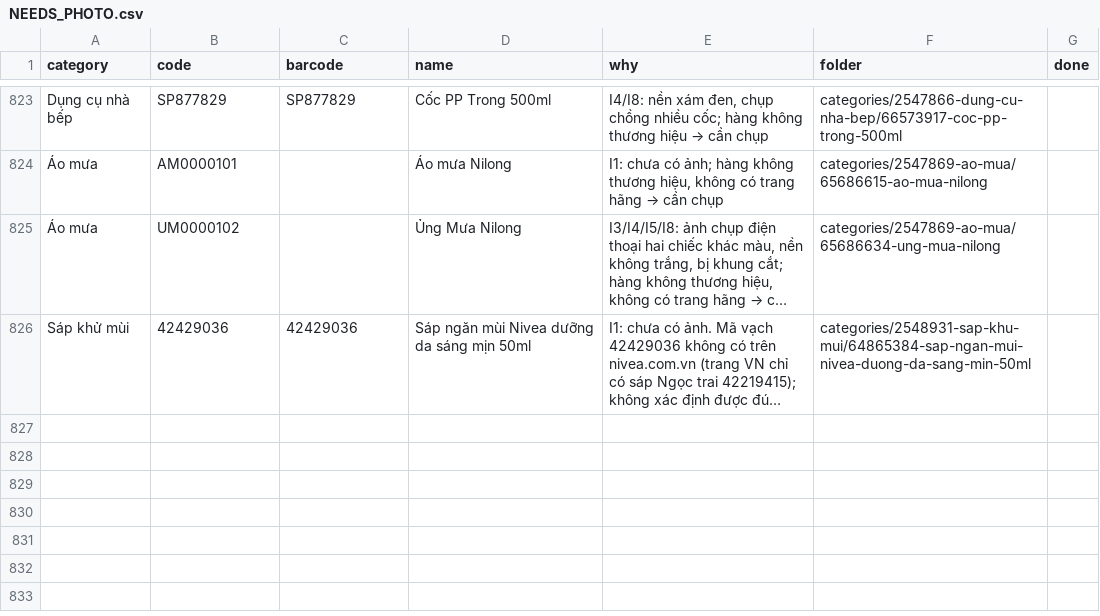
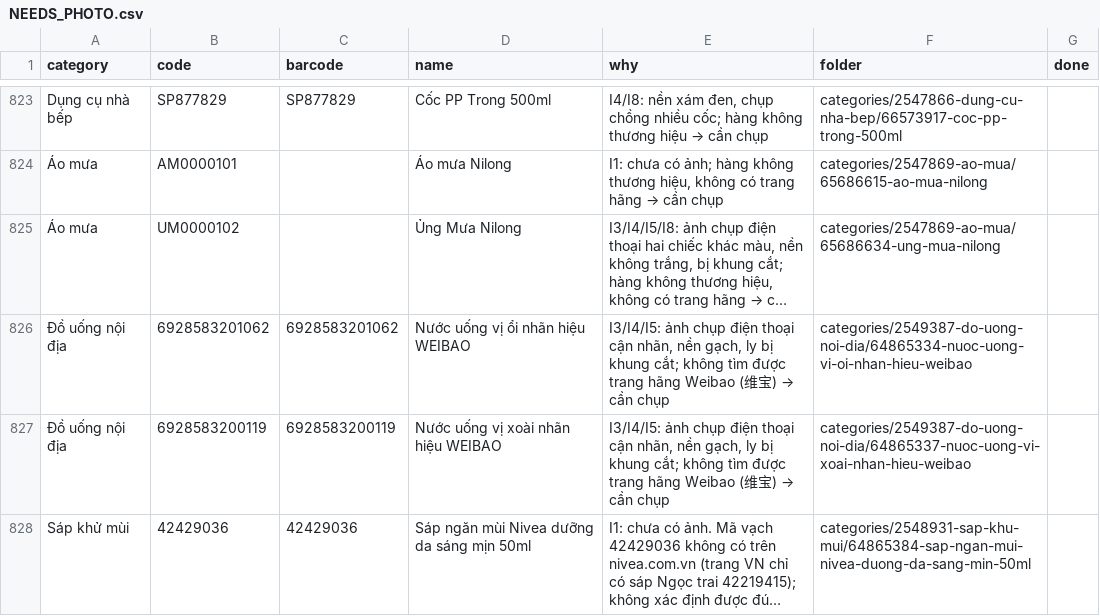
Before and after one commit to tram8it/tram8-resources, a CSV file: NEEDS_PHOTO.csv, drawn as a sheet; only a part is shown, gaps mark what is left out; long unchanged cells end in …; the diff names each change by its address in the sheet, - before the commit and + after, or states it on an @@ line.

```diff
--- a/NEEDS_PHOTO.csv
+++ b/NEEDS_PHOTO.csv
+row 826: Đồ uống nội địa | 6928583201062 | 6928583201062 | Nước uống vị ổi nhãn hiệu WEIBAO | I3/I4/I5: ảnh chụp điện thoại cận nhãn, nền gạch, ly bị khung cắt; không tìm được trang hãng Weibao (维宝) → cần chụp | categories/2549387-do-uong-noi-dia/64865334-nuoc-uong-vi-oi-nhan-hieu-weibao
+row 827: Đồ uống nội địa | 6928583200119 | 6928583200119 | Nước uống vị xoài nhãn hiệu WEIBAO | I3/I4/I5: ảnh chụp điện thoại cận nhãn, nền gạch, ly bị khung cắt; không tìm được trang hãng Weibao (维宝) → cần chụp | categories/2549387-do-uong-noi-dia/64865337-nuoc-uong-vi-xoai-nhan-hieu-weibao
```
Also changed, not shown: 21 other files.
